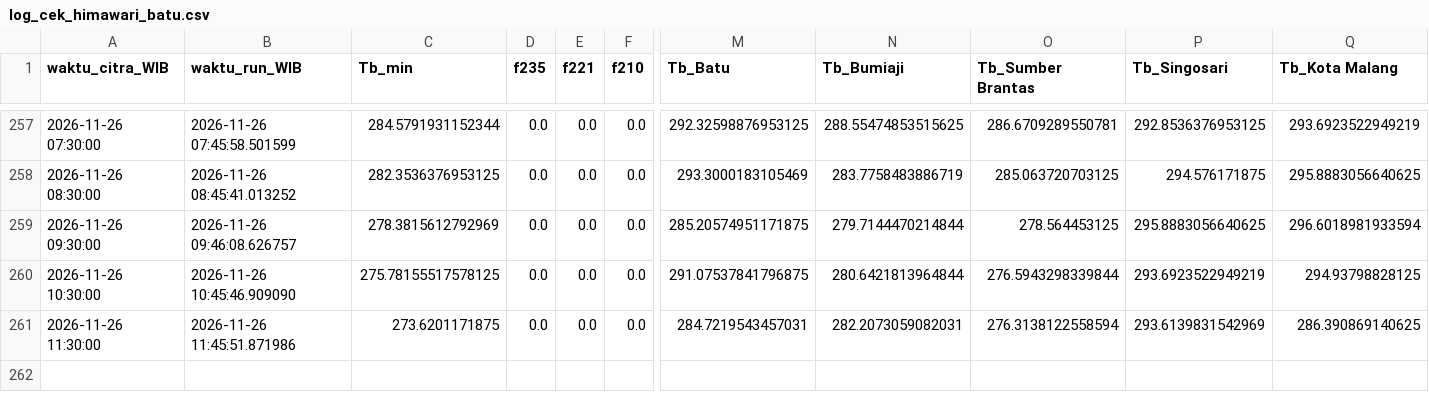
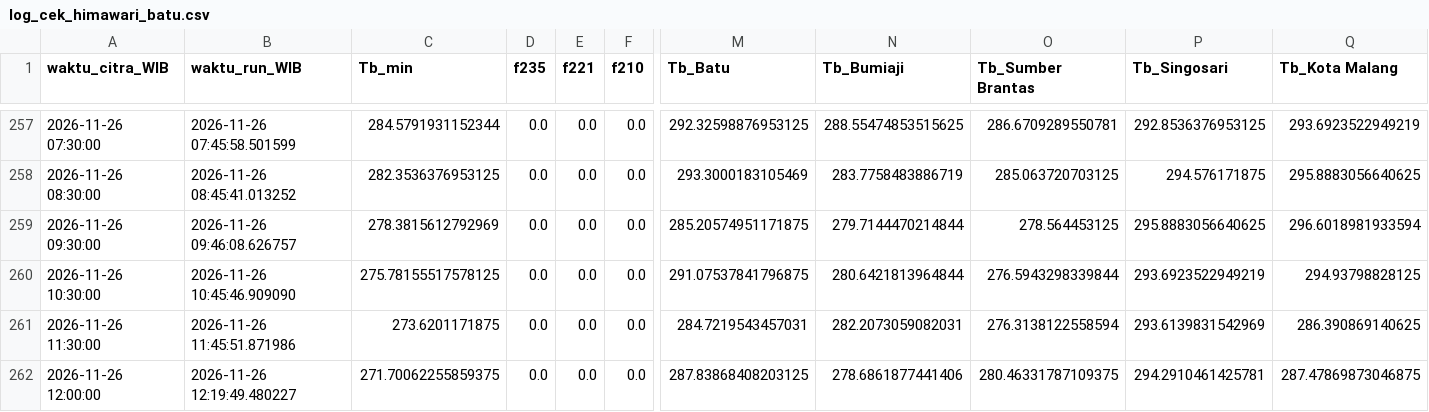
Before and after one commit to bagus2018/pantau-awan-batu, a CSV file: output/log_cek_himawari_batu.csv, drawn as a sheet; only a part is shown, gaps mark what is left out; rows hold the shown columns only; the diff names each change by its address in the sheet, - before the commit and + after, or states it on an @@ line.

```diff
--- a/output/log_cek_himawari_batu.csv
+++ b/output/log_cek_himawari_batu.csv
+row 262: 2026-11-26 12:00:00 | 2026-11-26 12:19:49.480227 | 271.70062255859375 | 0.0 | 0.0 | 0.0 | 287.83868408203125 | 278.6861877441406 | 280.46331787109375 | 294.2910461425781 | 287.47869873046875
```
Also changed, not shown: output/LATEST_banding_historis.csv, output/LATEST_deret_awan.csv, 4 other files.
